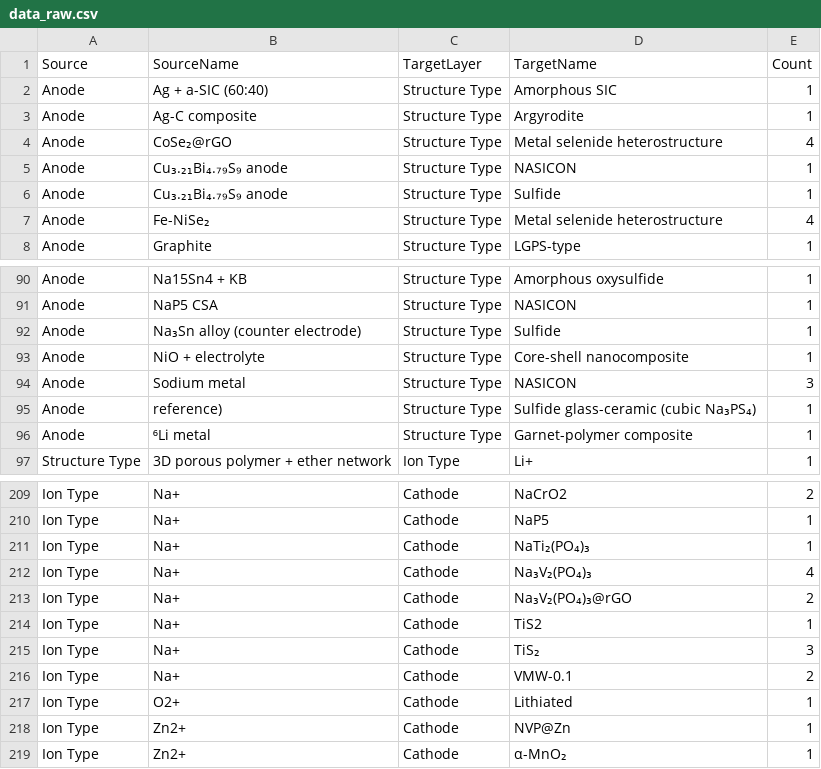
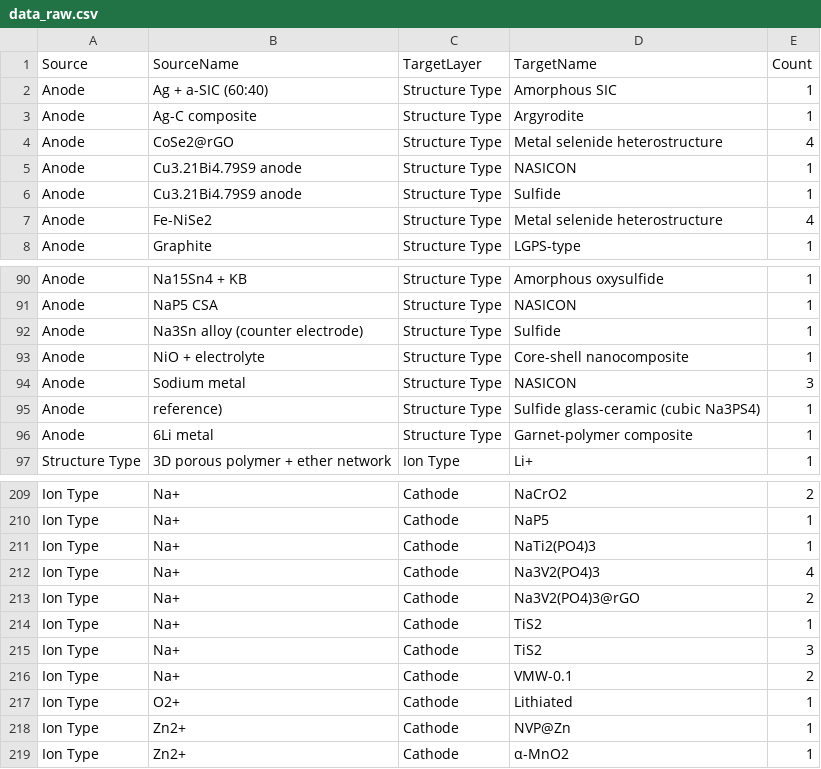
Before and after one commit to mahdi-arabinour/superionic_visualizations, a CSV file: section5_applications/sankey_diagram/data_raw.csv, drawn as a sheet; only a part is shown, gaps mark what is left out; the diff covers the shown part only.

```diff
--- a/section5_applications/sankey_diagram/data_raw.csv
+++ b/section5_applications/sankey_diagram/data_raw.csv
@@ -3,6 +3,6 @@ Anode,Ag + a-SIC (60:40),Structure Type,Amorphous SIC,1
 Anode,Ag-C composite,Structure Type,Argyrodite,1
-Anode,CoSe₂@rGO,Structure Type,Metal selenide heterostructure,4
-Anode,Cu₃.₂₁Bi₄.₇₉S₉ anode,Structure Type,NASICON,1
-Anode,Cu₃.₂₁Bi₄.₇₉S₉ anode,Structure Type,Sulfide,1
-Anode,Fe-NiSe₂,Structure Type,Metal selenide heterostructure,4
+Anode,CoSe2@rGO,Structure Type,Metal selenide heterostructure,4
+Anode,Cu3.21Bi4.79S9 anode,Structure Type,NASICON,1
+Anode,Cu3.21Bi4.79S9 anode,Structure Type,Sulfide,1
+Anode,Fe-NiSe2,Structure Type,Metal selenide heterostructure,4
 Anode,Graphite,Structure Type,LGPS-type,1
@@ -91,7 +91,7 @@ Anode,Na15Sn4 + KB,Structure Type,Amorphous oxysulfide,1
 Anode,NaP5 CSA,Structure Type,NASICON,1
-Anode,Na₃Sn alloy (counter electrode),Structure Type,Sulfide,1
+Anode,Na3Sn alloy (counter electrode),Structure Type,Sulfide,1
 Anode,NiO + electrolyte,Structure Type,Core-shell nanocomposite,1
 Anode,Sodium metal,Structure Type,NASICON,3
-Anode,reference),Structure Type,Sulfide glass-ceramic (cubic Na₃PS₄),1
-Anode,⁶Li metal,Structure Type,Garnet-polymer composite,1
+Anode,reference),Structure Type,Sulfide glass-ceramic (cubic Na3PS4),1
+Anode,6Li metal,Structure Type,Garnet-polymer composite,1
 Structure Type,3D porous polymer + ether network,Ion Type,Li+,1
@@ -210,7 +210,7 @@ Ion Type,Na+,Cathode,NaCrO2,2
 Ion Type,Na+,Cathode,NaP5,1
-Ion Type,Na+,Cathode,NaTi₂(PO₄)₃,1
-Ion Type,Na+,Cathode,Na₃V₂(PO₄)₃,4
-Ion Type,Na+,Cathode,Na₃V₂(PO₄)₃@rGO,2
+Ion Type,Na+,Cathode,NaTi2(PO4)3,1
+Ion Type,Na+,Cathode,Na3V2(PO4)3,4
+Ion Type,Na+,Cathode,Na3V2(PO4)3@rGO,2
 Ion Type,Na+,Cathode,TiS2,1
-Ion Type,Na+,Cathode,TiS₂,3
+Ion Type,Na+,Cathode,TiS2,3
 Ion Type,Na+,Cathode,VMW-0.1,2
@@ -218,2 +218,2 @@ Ion Type,O2+,Cathode,Lithiated,1
 Ion Type,Zn2+,Cathode,NVP@Zn,1
-Ion Type,Zn2+,Cathode,α-MnO₂,1
+Ion Type,Zn2+,Cathode,α-MnO2,1
```
Also changed, not shown: 23 edited cells elsewhere in this file.
